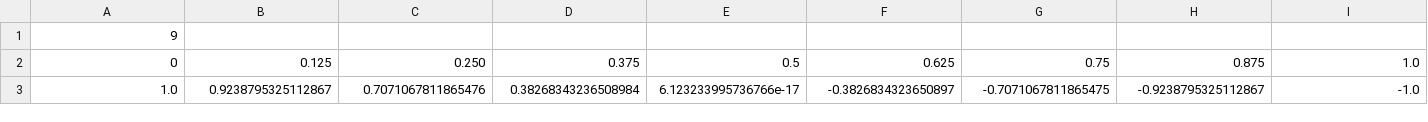
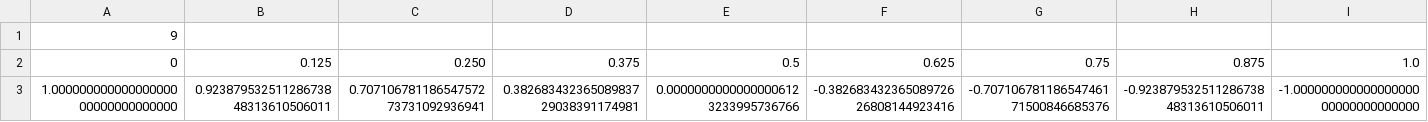
Before and after one commit to denilson-melo/Interpolacao-por-splines-cubicos, a CSV file: entrada2.csv, drawn as a sheet; removed rows and columns are numbered as before the commit, all else as after; the diff names each change by its address in the sheet, - before the commit and + after, or states it on an @@ line.

```diff
--- a/entrada2.csv
+++ b/entrada2.csv
-row 3: 1.0 | 0.9238795325112867 | 0.7071067811865476 | 0.38268343236508984 | 6.123233995736766e-17 | -0.3826834323650897 | -0.7071067811865475 | -0.9238795325112867 | -1.0
+row 3: 1.00000000000000000000000000000000 | 0.92387953251128673848313610506011 | 0.70710678118654757273731092936941 | 0.38268343236508983729038391174981 | 0.00000000000000006123233995736766 | -0.38268343236508972626808144923416 | -0.70710678118654746171500846685376 | -0.92387953251128673848313610506011 | -1.00000000000000000000000000000000
```
Also changed, not shown: 5 other files.
